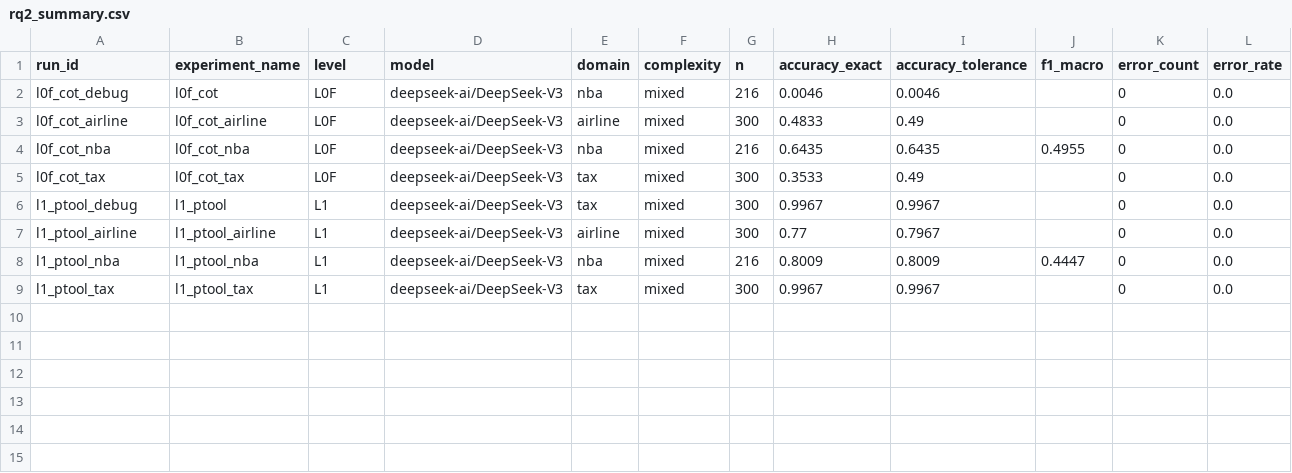
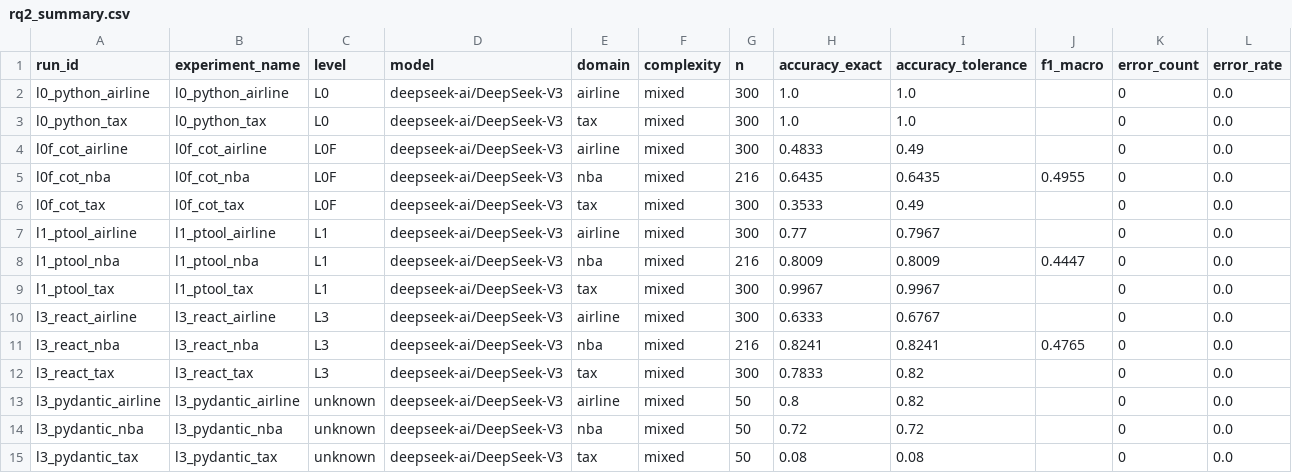
Before and after one commit to Joshh99/ptp-behavior-distillation, a CSV file: benchmark_results/rulearena/rq2_summary.csv, drawn as a sheet; only a part is shown; removed rows and columns are numbered as before the commit, all else as after; rows hold the shown columns only; the diff names each change by its address in the sheet, - before the commit and + after, or states it on an @@ line.

Commit message:
update: Results for L0-L3 spectrum

```diff
--- a/benchmark_results/rulearena/rq2_summary.csv
+++ b/benchmark_results/rulearena/rq2_summary.csv
-row 2: l0f_cot_debug | l0f_cot | L0F | deepseek-ai/DeepSeek-V3 | nba | mixed | 216 | 0.0046 | 0.0046 |  | 0 | 0.0
+row 2: l0_python_airline | l0_python_airline | L0 | deepseek-ai/DeepSeek-V3 | airline | mixed | 300 | 1.0 | 1.0 |  | 0 | 0.0
+row 3: l0_python_tax | l0_python_tax | L0 | deepseek-ai/DeepSeek-V3 | tax | mixed | 300 | 1.0 | 1.0 |  | 0 | 0.0
-row 6: l1_ptool_debug | l1_ptool | L1 | deepseek-ai/DeepSeek-V3 | tax | mixed | 300 | 0.9967 | 0.9967 |  | 0 | 0.0
+row 10: l3_react_airline | l3_react_airline | L3 | deepseek-ai/DeepSeek-V3 | airline | mixed | 300 | 0.6333 | 0.6767 |  | 0 | 0.0
+row 11: l3_react_nba | l3_react_nba | L3 | deepseek-ai/DeepSeek-V3 | nba | mixed | 216 | 0.8241 | 0.8241 | 0.4765 | 0 | 0.0
+row 12: l3_react_tax | l3_react_tax | L3 | deepseek-ai/DeepSeek-V3 | tax | mixed | 300 | 0.7833 | 0.82 |  | 0 | 0.0
+row 13: l3_pydantic_airline | l3_pydantic_airline | unknown | deepseek-ai/DeepSeek-V3 | airline | mixed | 50 | 0.8 | 0.82 |  | 0 | 0.0
+row 14: l3_pydantic_nba | l3_pydantic_nba | unknown | deepseek-ai/DeepSeek-V3 | nba | mixed | 50 | 0.72 | 0.72 |  | 0 | 0.0
+row 15: l3_pydantic_tax | l3_pydantic_tax | unknown | deepseek-ai/DeepSeek-V3 | tax | mixed | 50 | 0.08 | 0.08 |  | 0 | 0.0
```
Also changed, not shown: 11 other files.
